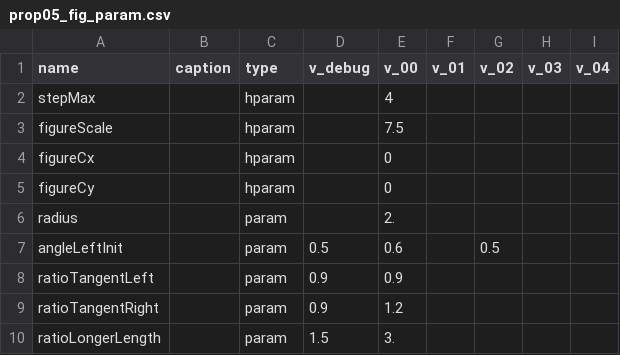
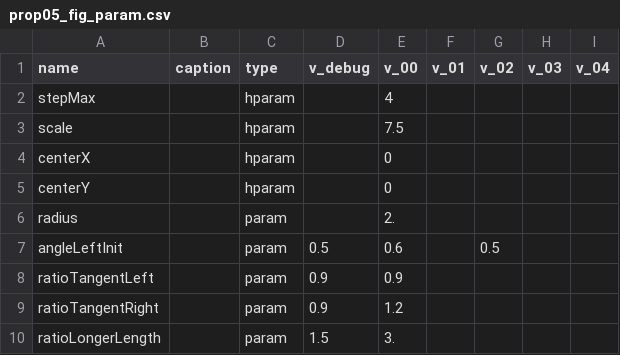
Before and after one commit to sinwall/classics_in_mathematics, a CSV file: static/on_spirals/prop05_fig_param.csv, drawn as a sheet; only a part is shown.

```diff
--- a/static/on_spirals/prop05_fig_param.csv
+++ b/static/on_spirals/prop05_fig_param.csv
@@ -2,5 +2,5 @@ name,caption,type,v_debug,v_00,v_01,v_02,v_03,v_04
 stepMax,,hparam,,4,,,,
-figureScale,,hparam,,7.5,,,,
-figureCx,,hparam,,0,,,,
-figureCy,,hparam,,0,,,,
+scale,,hparam,,7.5,,,,
+centerX,,hparam,,0,,,,
+centerY,,hparam,,0,,,,
 radius,,param,,2.,,,,
```
Also changed, not shown: static/on_spirals/prop02_fig_param.csv, static/on_spirals/prop06_fig_param.csv, 11 other files.
